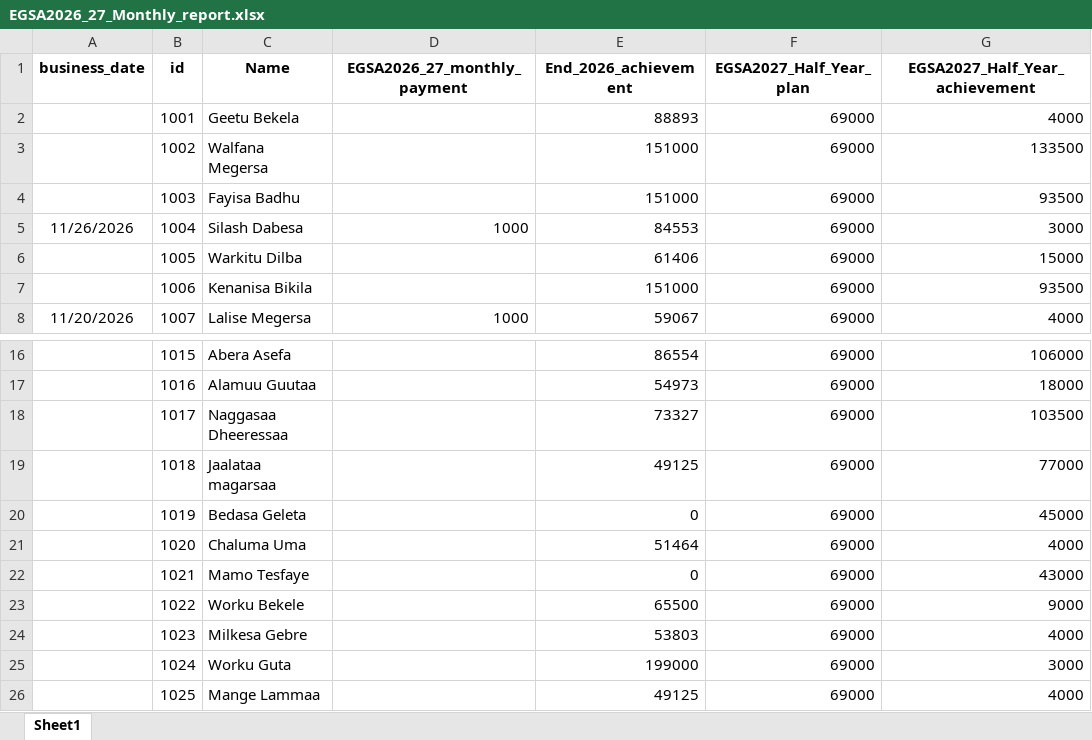
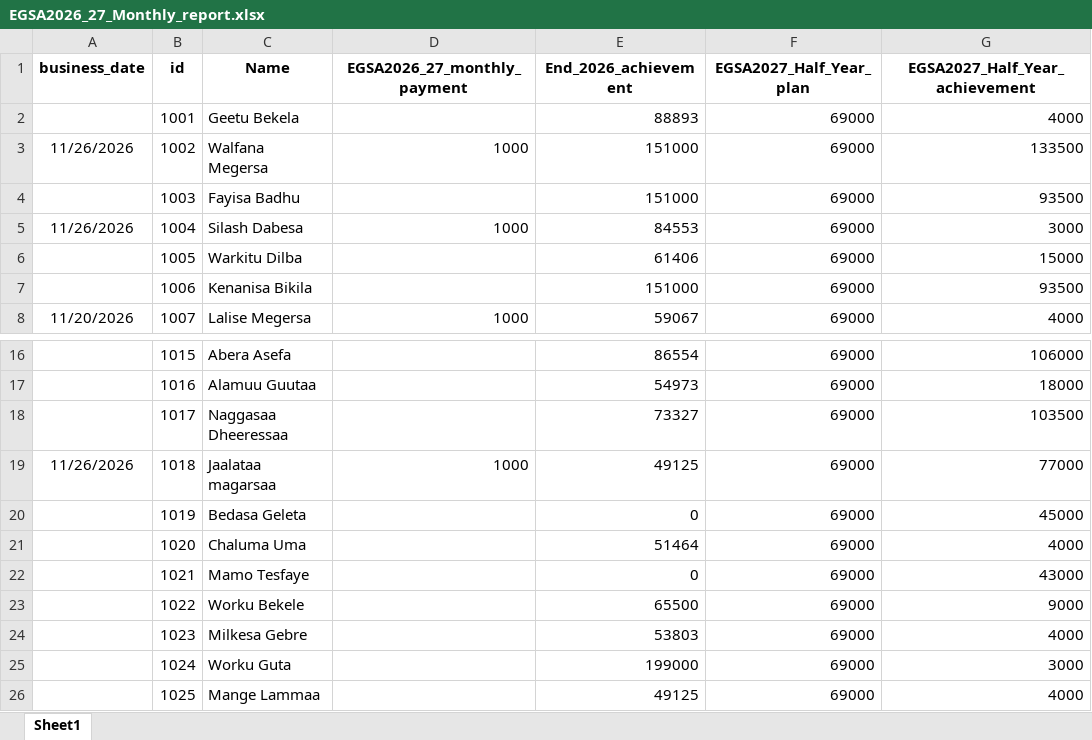
Before and after one commit to Walfaanaa/monthly-report, an Excel workbook: EGSA2026_27_Monthly_report.xlsx, sheet Sheet1, drawn as a sheet; only a part is shown, gaps mark what is left out; values as stored, in another font and other column widths than the file's, no borders; the diff names each change by its address in the sheet, - before the commit and + after, or states it on an @@ line.

Commit message:
Add files via upload

```diff
--- a/EGSA2026_27_Monthly_report.xlsx (sheet Sheet1)
+++ b/EGSA2026_27_Monthly_report.xlsx (sheet Sheet1)
-A3 (business_date): (empty)
+A3 (business_date): 11/26/2026
-D3 (EGSA2026_27_monthly_payment): (empty)
+D3 (EGSA2026_27_monthly_payment): 1000
-A19 (business_date): (empty)
+A19 (business_date): 11/26/2026
-D19 (EGSA2026_27_monthly_payment): (empty)
+D19 (EGSA2026_27_monthly_payment): 1000
```
